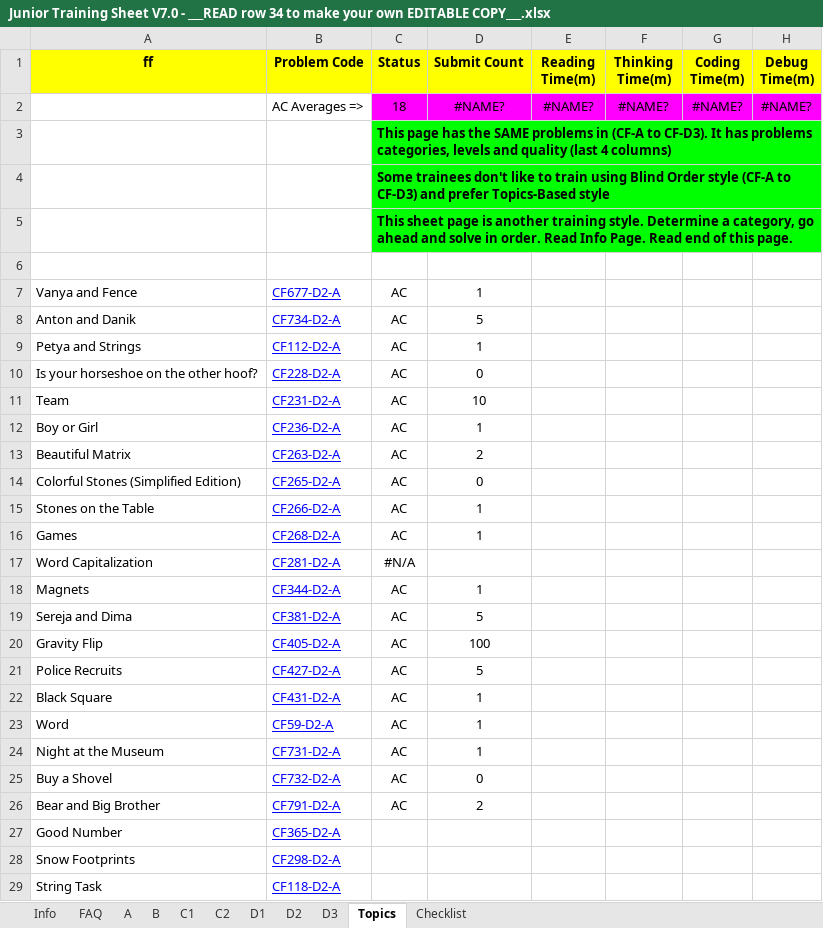
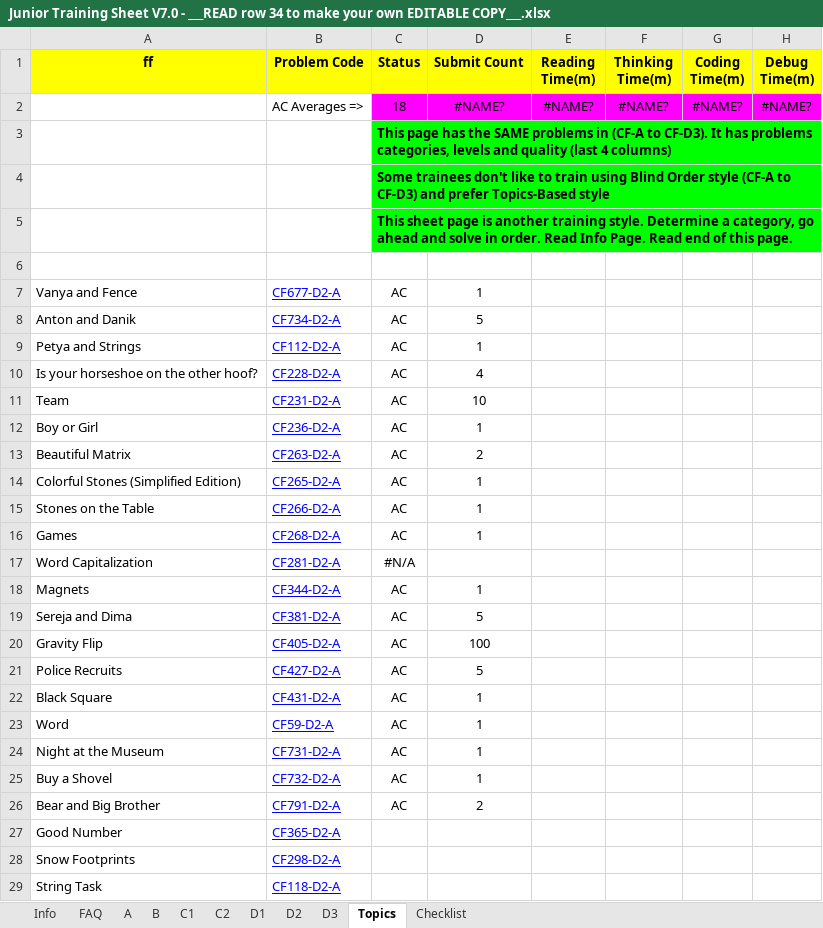
Before and after one commit to tegardp/Competitive-Programming, an Excel workbook: Junior Training Sheet V7.0 - ___READ row 34 to make your own EDITABLE COPY___.xlsx, sheet Topics, drawn as a sheet; only a part is shown; values as stored, in another font and other column widths than the file's, no borders; conditional formats not drawn; the diff names each change by its address in the sheet, - before the commit and + after, or states it on an @@ line.

```diff
--- a/Junior Training Sheet V7.0 - ___READ row 34 to make your own EDITABLE COPY___.xlsx (sheet Topics)
+++ b/Junior Training Sheet V7.0 - ___READ row 34 to make your own EDITABLE COPY___.xlsx (sheet Topics)
-D10 (Submit Count): 0
+D10 (Submit Count): 4
-D14 (Submit Count): 0
+D14 (Submit Count): 1
-D25 (Submit Count): 0
+D25 (Submit Count): 1
```
Also changed, not shown: sheet A, formulas that keep their value, 25 other files.
